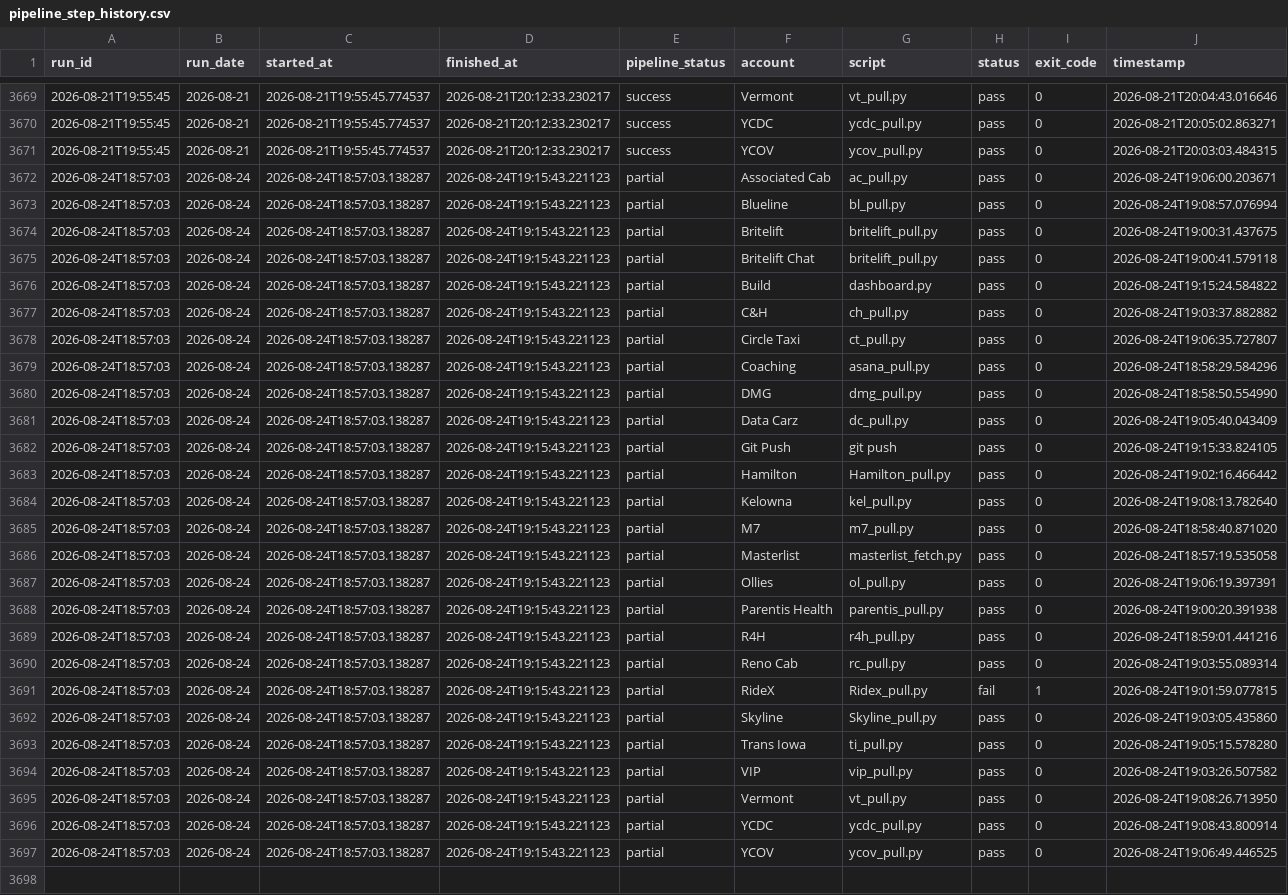
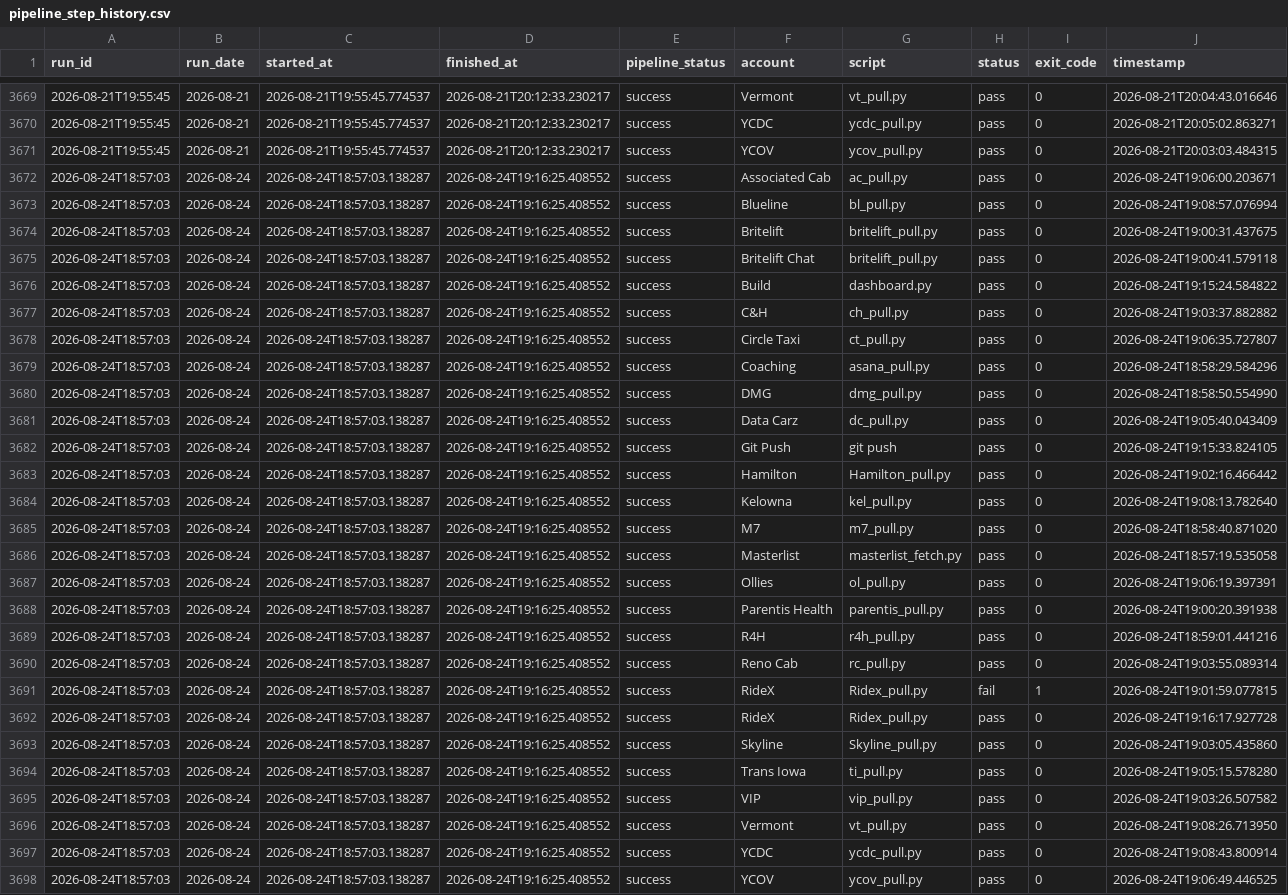
Before and after one commit to MikeWooCerna/Pac-Biz, a CSV file: pipeline_step_history.csv, drawn as a sheet; only a part is shown, gaps mark what is left out; addresses are those after the commit; rows hold the shown columns only; the diff names each change by its address in the sheet, - before the commit and + after, or states it on an @@ line.

Commit message:
Refresh pipeline monitor after RideX recovery

```diff
--- a/pipeline_step_history.csv
+++ b/pipeline_step_history.csv
-D3672:D3691 (finished_at): 2026-08-24T19:15:43.221123
+D3672:D3691 (finished_at): 2026-08-24T19:16:25.408552
-E3672:E3691 (pipeline_status): partial
+E3672:E3691 (pipeline_status): success
+row 3692: 2026-08-24T18:57:03 | 2026-08-24 | 2026-08-24T18:57:03.138287 | 2026-08-24T19:16:25.408552 | success | RideX | Ridex_pull.py | pass | 0 | 2026-08-24T19:16:17.927728
-D3693:D3698 (finished_at): 2026-08-24T19:15:43.221123
+D3693:D3698 (finished_at): 2026-08-24T19:16:25.408552
-E3693:E3698 (pipeline_status): partial
+E3693:E3698 (pipeline_status): success
```
Also changed, not shown: pipeline_daily_uptime.csv, 4 other files.
